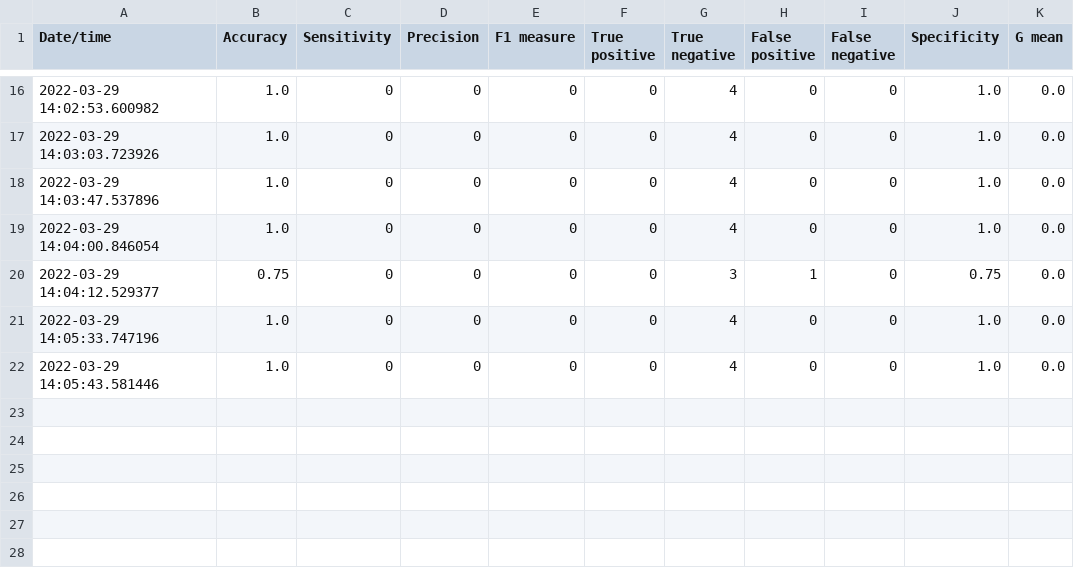
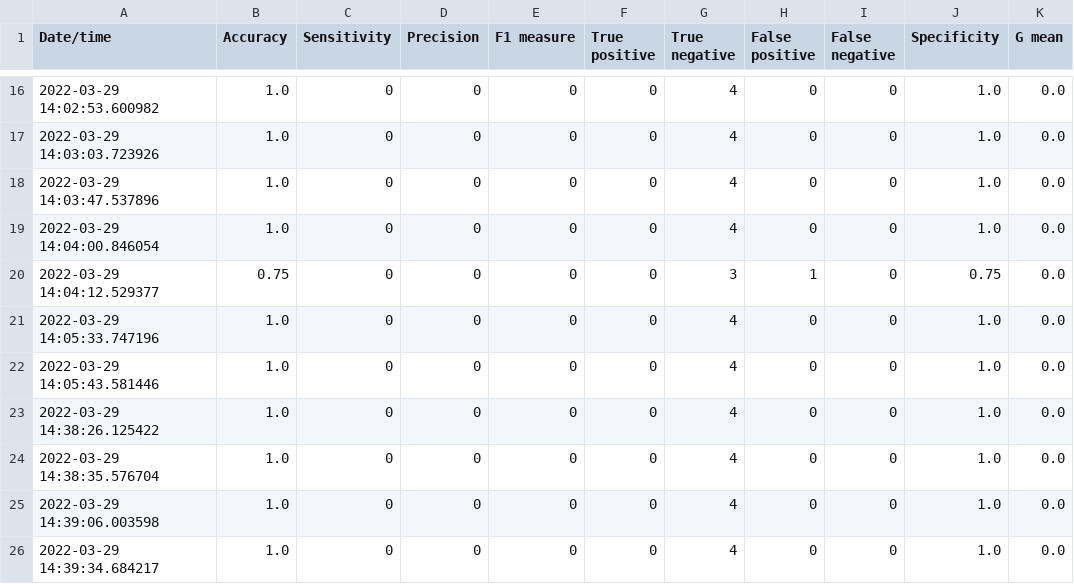
Before and after one commit to jban28/MPhys-Radiotherapy-49, a CSV file: Network/Results.csv, drawn as a sheet; only a part is shown, gaps mark what is left out.

Commit message:
results updated

```diff
--- a/Network/Results.csv
+++ b/Network/Results.csv
@@ -22 +22,5 @@ Date/time,Accuracy,Sensitivity,Precision,F1 measure,True positive,True negative,
 2022-03-29 14:05:43.581446,1.0,0,0,0,0,4,0,0,1.0,0.0
+2022-03-29 14:38:26.125422,1.0,0,0,0,0,4,0,0,1.0,0.0
+2022-03-29 14:38:35.576704,1.0,0,0,0,0,4,0,0,1.0,0.0
+2022-03-29 14:39:06.003598,1.0,0,0,0,0,4,0,0,1.0,0.0
+2022-03-29 14:39:34.684217,1.0,0,0,0,0,4,0,0,1.0,0.0
```
